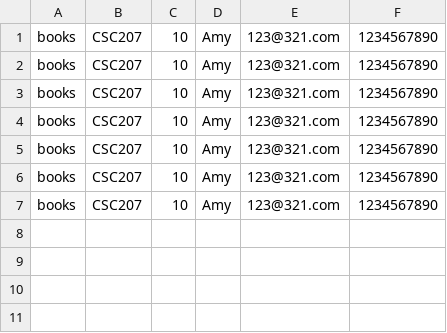
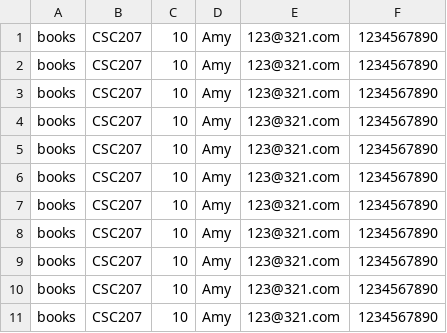
Before and after one commit to Kikogogogogo/BetterUofT, a CSV file: testTrade.csv, drawn as a sheet; the diff names each change by its address in the sheet, - before the commit and + after, or states it on an @@ line.

```diff
--- a/testTrade.csv
+++ b/testTrade.csv
+row 8: books | CSC207 | 10 | Amy | 123@321.com | 1234567890
+row 9: books | CSC207 | 10 | Amy | 123@321.com | 1234567890
+row 10: books | CSC207 | 10 | Amy | 123@321.com | 1234567890
+row 11: books | CSC207 | 10 | Amy | 123@321.com | 1234567890
```
Also changed, not shown: clubs.csv, 9 other files.
